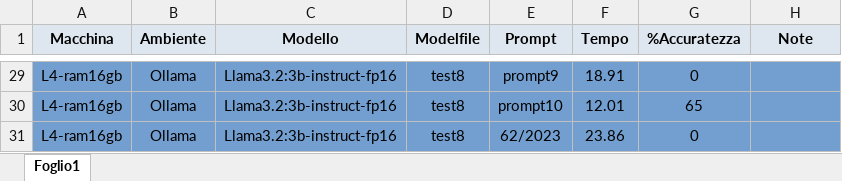
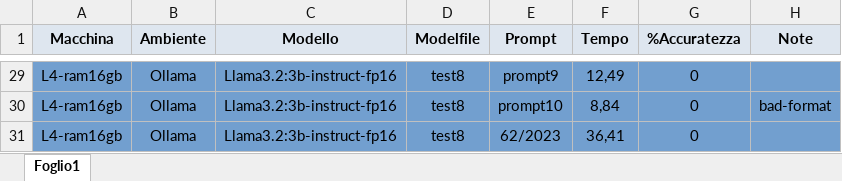
Before and after one commit to LeinadAro/LLM-data-extraction, an Excel workbook: test-estrazione-dati/raccolta-test2.xlsx, sheet Foglio1, drawn as a sheet; only a part is shown, gaps mark what is left out; values as stored, in another font and other column widths than the file's, no borders; the diff covers the shown part only; the diff names each change by its address in the sheet, - before the commit and + after, or states it on an @@ line.

```diff
--- a/test-estrazione-dati/raccolta-test2.xlsx (sheet Foglio1)
+++ b/test-estrazione-dati/raccolta-test2.xlsx (sheet Foglio1)
-F29 (Tempo): 18.91
+F29 (Tempo): 12,49
-F30 (Tempo): 12.01
+F30 (Tempo): 8,84
-G30 (%Accuratezza): 65
+G30 (%Accuratezza): 0
-H30 (Note): (empty)
+H30 (Note): bad-format
-F31 (Tempo): 23.86
+F31 (Tempo): 36,41
```
Also changed, not shown: other rows of this sheet, 3 other files.
